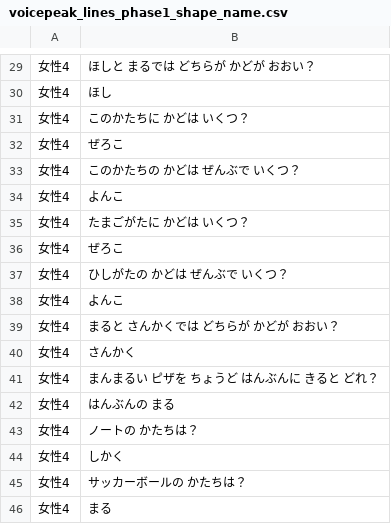
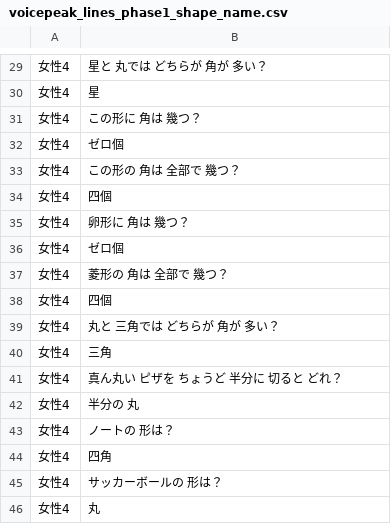
Before and after one commit to NautilusDW/pono-asobiba-app, a CSV file: tools/voicepeak/voicepeak_lines_phase1_shape_name.csv, drawn as a sheet; only a part is shown, gaps mark what is left out; the diff covers the shown part only.

```diff
--- a/tools/voicepeak/voicepeak_lines_phase1_shape_name.csv
+++ b/tools/voicepeak/voicepeak_lines_phase1_shape_name.csv
@@ -29,18 +29,18 @@
-女性4,ほしと まるでは どちらが かどが おおい？
-女性4,ほし
-女性4,このかたちに かどは いくつ？
-女性4,ぜろこ
-女性4,このかたちの かどは ぜんぶで いくつ？
-女性4,よんこ
-女性4,たまごがたに かどは いくつ？
-女性4,ぜろこ
-女性4,ひしがたの かどは ぜんぶで いくつ？
-女性4,よんこ
-女性4,まると さんかくでは どちらが かどが おおい？
-女性4,さんかく
-女性4,まんまるい ピザを ちょうど はんぶんに きると どれ？
-女性4,はんぶんの まる
-女性4,ノートの かたちは？
-女性4,しかく
-女性4,サッカーボールの かたちは？
-女性4,まる
+女性4,星と 丸では どちらが 角が 多い？
+女性4,星
+女性4,この形に 角は 幾つ？
+女性4,ゼロ個
+女性4,この形の 角は 全部で 幾つ？
+女性4,四個
+女性4,卵形に 角は 幾つ？
+女性4,ゼロ個
+女性4,菱形の 角は 全部で 幾つ？
+女性4,四個
+女性4,丸と 三角では どちらが 角が 多い？
+女性4,三角
+女性4,真ん丸い ピザを ちょうど 半分に 切ると どれ？
+女性4,半分の 丸
+女性4,ノートの 形は？
+女性4,四角
+女性4,サッカーボールの 形は？
+女性4,丸
```
Also changed, not shown: 25 edited cells elsewhere in this file, tools/voicepeak/voicepeak_lines_unique_phase1_shape_name.csv, 2 other files.
